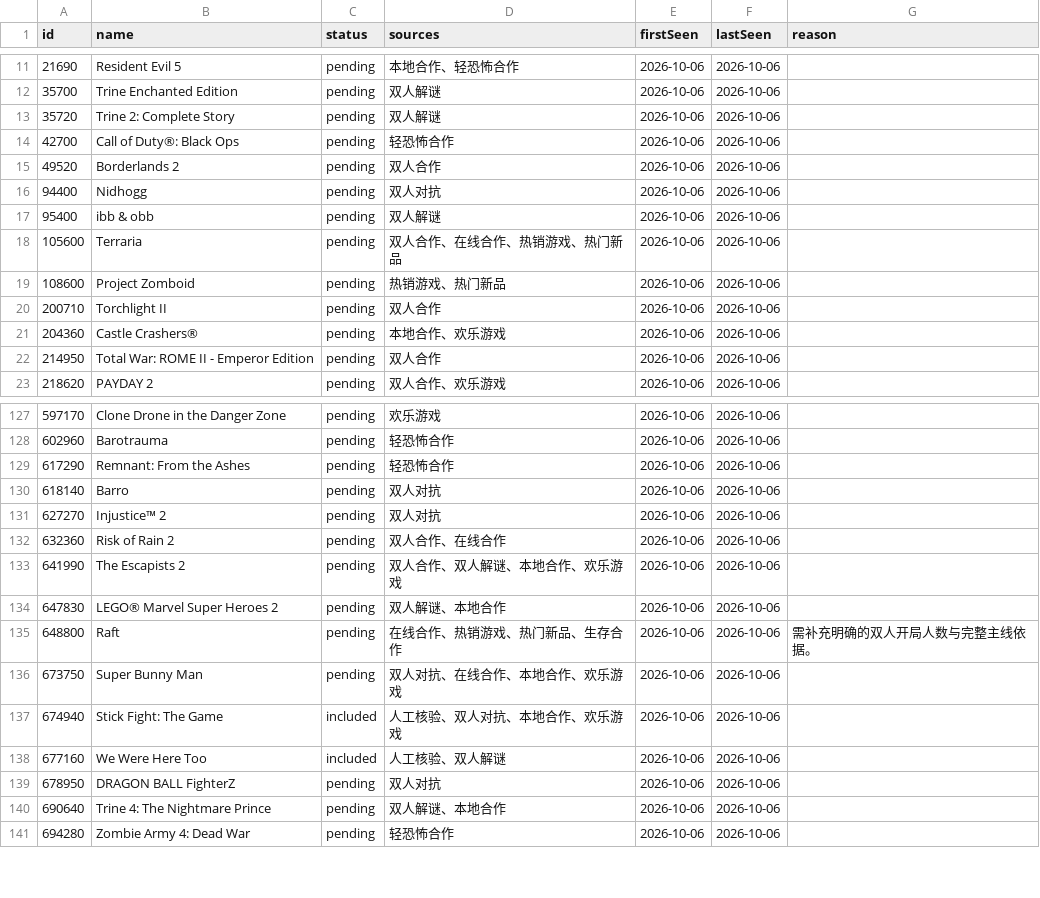
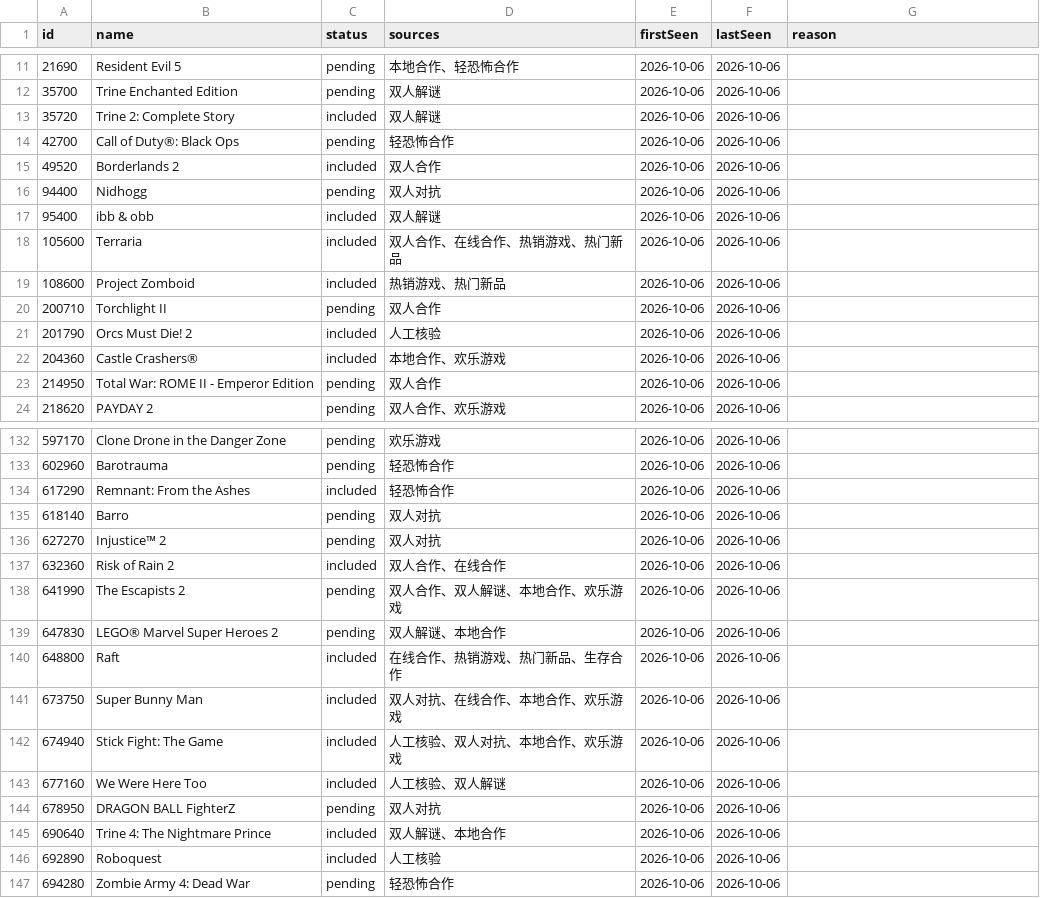
Before and after one commit to ewiro/duo-games, a TSV file: data/candidates.tsv, drawn as a sheet; only a part is shown, gaps mark what is left out; the diff covers the shown part only.

```diff
--- a/data/candidates.tsv
+++ b/data/candidates.tsv
@@ -12,11 +12,12 @@ id	name	status	sources	firstSeen	lastSeen	reason
 35700	Trine Enchanted Edition	pending	双人解谜	2026-10-06	2026-10-06	
-35720	Trine 2: Complete Story	pending	双人解谜	2026-10-06	2026-10-06	
+35720	Trine 2: Complete Story	included	双人解谜	2026-10-06	2026-10-06	
 42700	Call of Duty®: Black Ops	pending	轻恐怖合作	2026-10-06	2026-10-06	
-49520	Borderlands 2	pending	双人合作	2026-10-06	2026-10-06	
+49520	Borderlands 2	included	双人合作	2026-10-06	2026-10-06	
 94400	Nidhogg	pending	双人对抗	2026-10-06	2026-10-06	
-95400	ibb & obb	pending	双人解谜	2026-10-06	2026-10-06	
-105600	Terraria	pending	双人合作、在线合作、热销游戏、热门新品	2026-10-06	2026-10-06	
-108600	Project Zomboid	pending	热销游戏、热门新品	2026-10-06	2026-10-06	
+95400	ibb & obb	included	双人解谜	2026-10-06	2026-10-06	
+105600	Terraria	included	双人合作、在线合作、热销游戏、热门新品	2026-10-06	2026-10-06	
+108600	Project Zomboid	included	热销游戏、热门新品	2026-10-06	2026-10-06	
 200710	Torchlight II	pending	双人合作	2026-10-06	2026-10-06	
-204360	Castle Crashers®	pending	本地合作、欢乐游戏	2026-10-06	2026-10-06	
+201790	Orcs Must Die! 2	included	人工核验	2026-10-06	2026-10-06	
+204360	Castle Crashers®	included	本地合作、欢乐游戏	2026-10-06	2026-10-06	
 214950	Total War: ROME II - Emperor Edition	pending	双人合作	2026-10-06	2026-10-06	
@@ -128,10 +133,10 @@ id	name	status	sources	firstSeen	lastSeen	reason
 602960	Barotrauma	pending	轻恐怖合作	2026-10-06	2026-10-06	
-617290	Remnant: From the Ashes	pending	轻恐怖合作	2026-10-06	2026-10-06	
+617290	Remnant: From the Ashes	included	轻恐怖合作	2026-10-06	2026-10-06	
 618140	Barro	pending	双人对抗	2026-10-06	2026-10-06	
 627270	Injustice™ 2	pending	双人对抗	2026-10-06	2026-10-06	
-632360	Risk of Rain 2	pending	双人合作、在线合作	2026-10-06	2026-10-06	
+632360	Risk of Rain 2	included	双人合作、在线合作	2026-10-06	2026-10-06	
 641990	The Escapists 2	pending	双人合作、双人解谜、本地合作、欢乐游戏	2026-10-06	2026-10-06	
 647830	LEGO® Marvel Super Heroes 2	pending	双人解谜、本地合作	2026-10-06	2026-10-06	
-648800	Raft	pending	在线合作、热销游戏、热门新品、生存合作	2026-10-06	2026-10-06	需补充明确的双人开局人数与完整主线依据。
-673750	Super Bunny Man	pending	双人对抗、在线合作、本地合作、欢乐游戏	2026-10-06	2026-10-06	
+648800	Raft	included	在线合作、热销游戏、热门新品、生存合作	2026-10-06	2026-10-06	
+673750	Super Bunny Man	included	双人对抗、在线合作、本地合作、欢乐游戏	2026-10-06	2026-10-06	
 674940	Stick Fight: The Game	included	人工核验、双人对抗、本地合作、欢乐游戏	2026-10-06	2026-10-06	
@@ -139,3 +144,4 @@ id	name	status	sources	firstSeen	lastSeen	reason
 678950	DRAGON BALL FighterZ	pending	双人对抗	2026-10-06	2026-10-06	
-690640	Trine 4: The Nightmare Prince	pending	双人解谜、本地合作	2026-10-06	2026-10-06	
+690640	Trine 4: The Nightmare Prince	included	双人解谜、本地合作	2026-10-06	2026-10-06	
+692890	Roboquest	included	人工核验	2026-10-06	2026-10-06	
 694280	Zombie Army 4: Dead War	pending	轻恐怖合作	2026-10-06	2026-10-06	
```
Also changed, not shown: 15 added rows and 41 edited cells elsewhere in this file, 6 other files.
